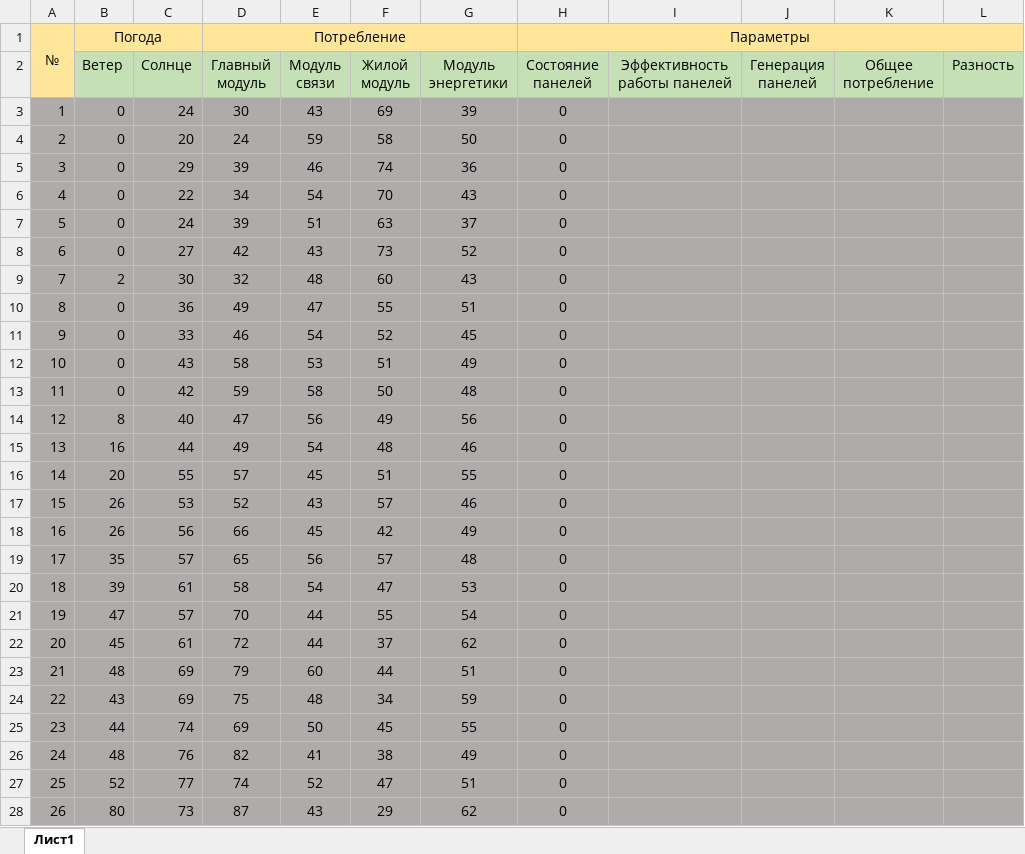
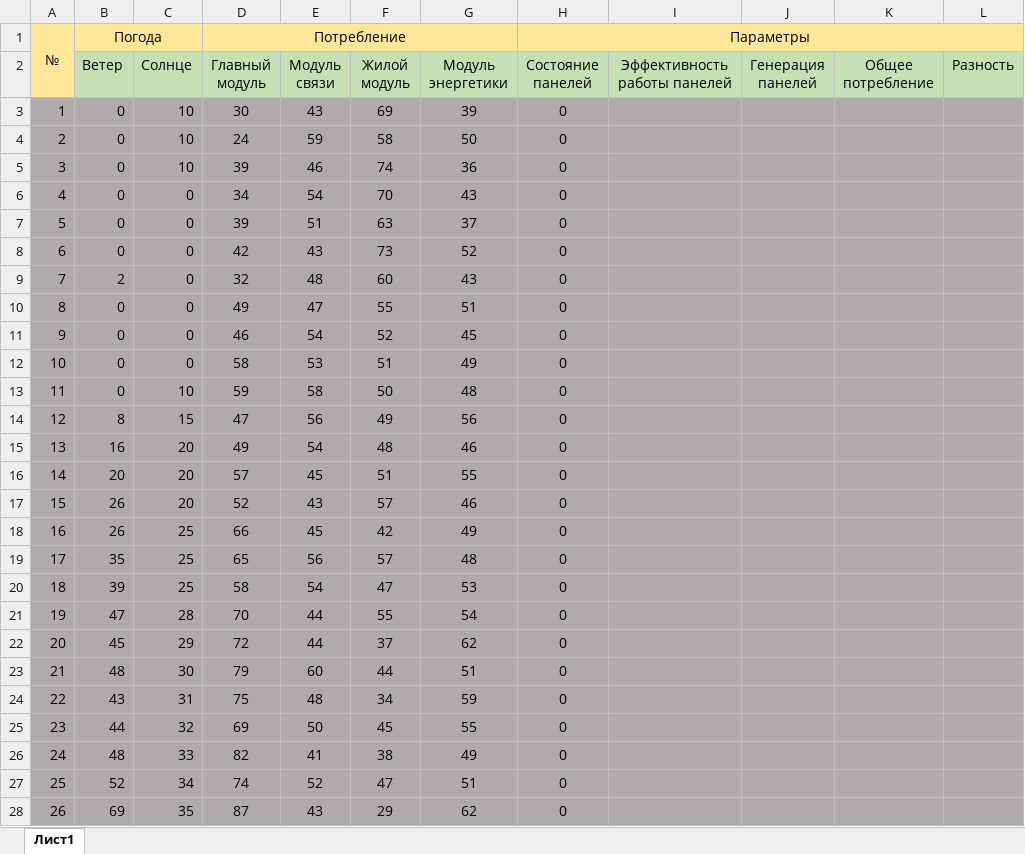
Before and after one commit to DAMPFERS/MARS, an Excel workbook: Купол Энергетики/Сonsumption plan Data_frame_4.xlsx, sheet Лист1, drawn as a sheet; only a part is shown; values as stored, in another font and other column widths than the file's, no borders; the diff covers the shown part only; the diff names each change by its address in the sheet, - before the commit and + after, or states it on an @@ line.

Commit message:
купол энергетики изменение погоды

```diff
--- a/Купол Энергетики/Сonsumption plan Data_frame_4.xlsx (sheet Лист1)
+++ b/Купол Энергетики/Сonsumption plan Data_frame_4.xlsx (sheet Лист1)
-C3 (Солнце): 24
+C3 (Солнце): 10
-C4 (Солнце): 20
+C4 (Солнце): 10
-C5 (Солнце): 29
+C5 (Солнце): 10
-C6 (Солнце): 22
+C6 (Солнце): 0
-C7 (Солнце): 24
+C7 (Солнце): 0
-C8 (Солнце): 27
+C8 (Солнце): 0
-C9 (Солнце): 30
+C9 (Солнце): 0
-C10 (Солнце): 36
+C10 (Солнце): 0
-C11 (Солнце): 33
+C11 (Солнце): 0
-C12 (Солнце): 43
+C12 (Солнце): 0
-C13 (Солнце): 42
+C13 (Солнце): 10
-C14 (Солнце): 40
+C14 (Солнце): 15
-C15 (Солнце): 44
+C15 (Солнце): 20
-C16 (Солнце): 55
+C16 (Солнце): 20
-C17 (Солнце): 53
+C17 (Солнце): 20
-C18 (Солнце): 56
+C18 (Солнце): 25
-C19 (Солнце): 57
+C19 (Солнце): 25
-C20 (Солнце): 61
+C20 (Солнце): 25
-C21 (Солнце): 57
+C21 (Солнце): 28
-C22 (Солнце): 61
+C22 (Солнце): 29
-C23 (Солнце): 69
+C23 (Солнце): 30
-C24 (Солнце): 69
+C24 (Солнце): 31
-C25 (Солнце): 74
+C25 (Солнце): 32
-C26 (Солнце): 76
+C26 (Солнце): 33
-C27 (Солнце): 77
+C27 (Солнце): 34
-B28 (Ветер): 80
+B28 (Ветер): 69
-C28 (Солнце): 73
+C28 (Солнце): 35
```
Also changed, not shown: 41 edited cells elsewhere in this sheet, Купол Энергетики/Сonsumption plan Data_frame_1.xlsx, Купол Энергетики/Сonsumption plan Data_frame_2.xlsx, 5 other files.
